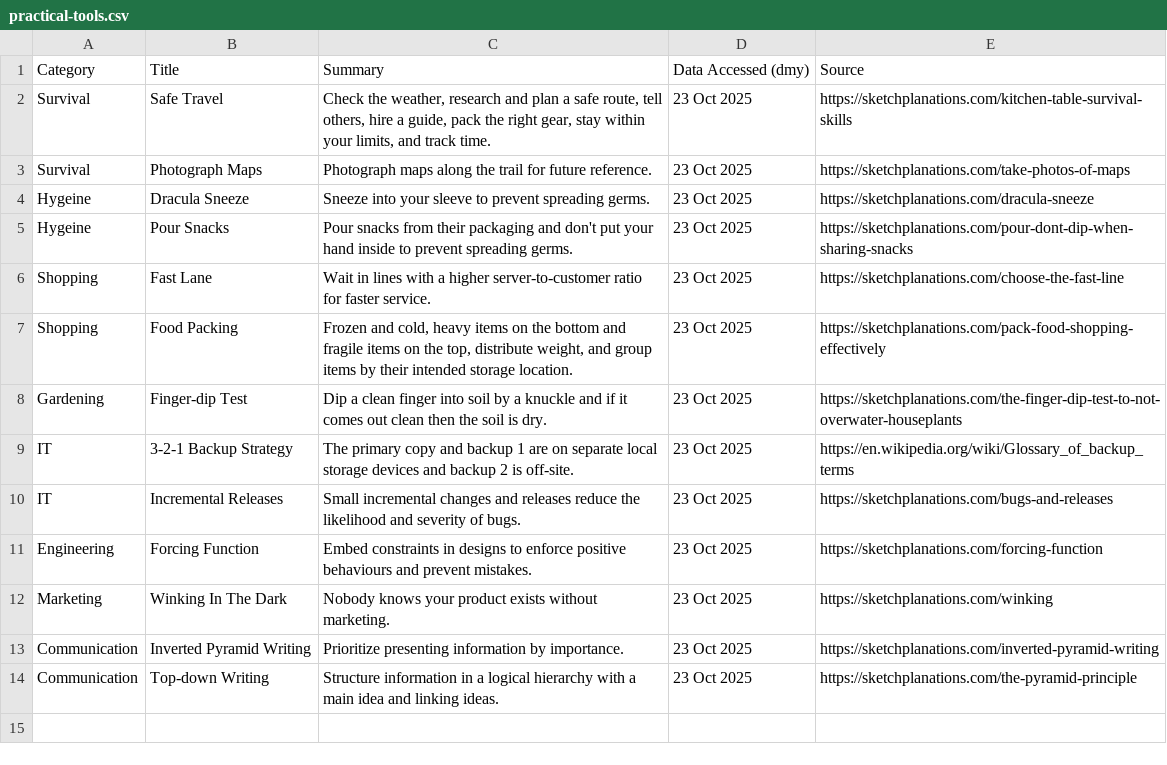
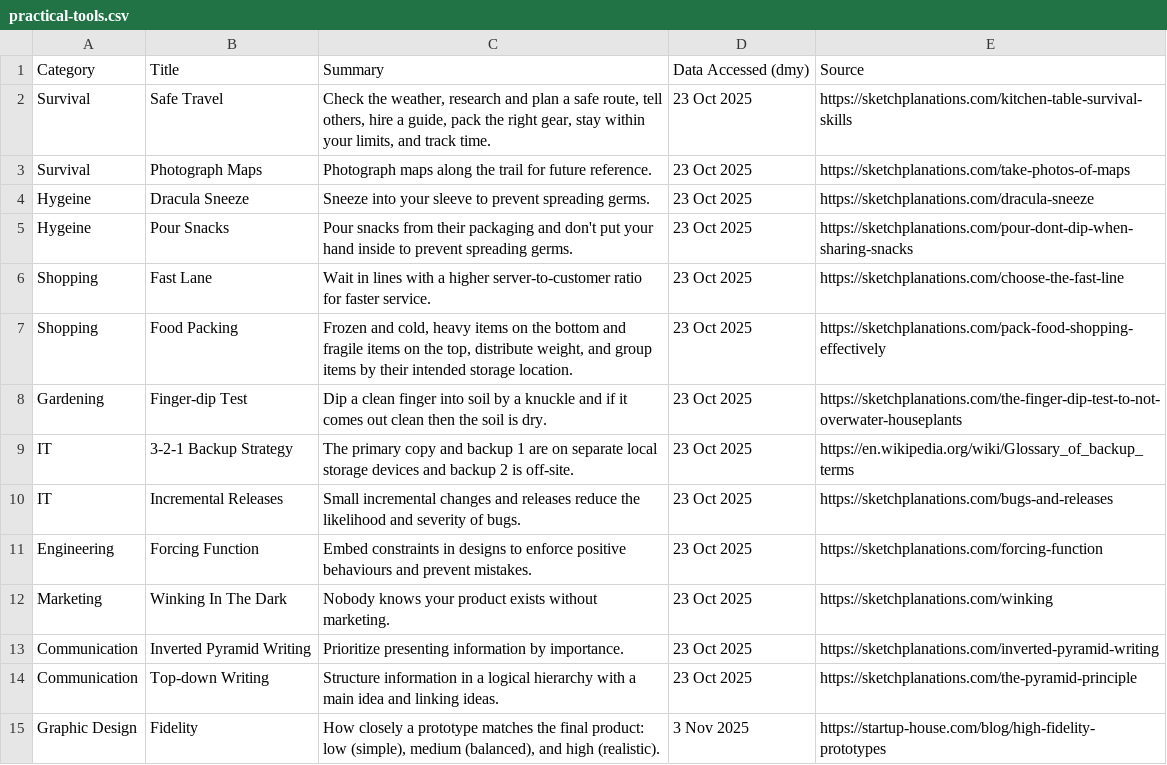
Before and after one commit to SamuelJZRobinson/Wisdom-Database, a CSV file: practical-tools.csv, drawn as a sheet; the diff names each change by its address in the sheet, - before the commit and + after, or states it on an @@ line.

```diff
--- a/practical-tools.csv
+++ b/practical-tools.csv
+row 15: Graphic Design | Fidelity | How closely a prototype matches the final product: low (simple), medium (balanced), and high (realistic). | 3 Nov 2025 | https://startup-house.com/blog/high-fidelity-prototypes
```
Also changed, not shown: mental-tools.csv.
